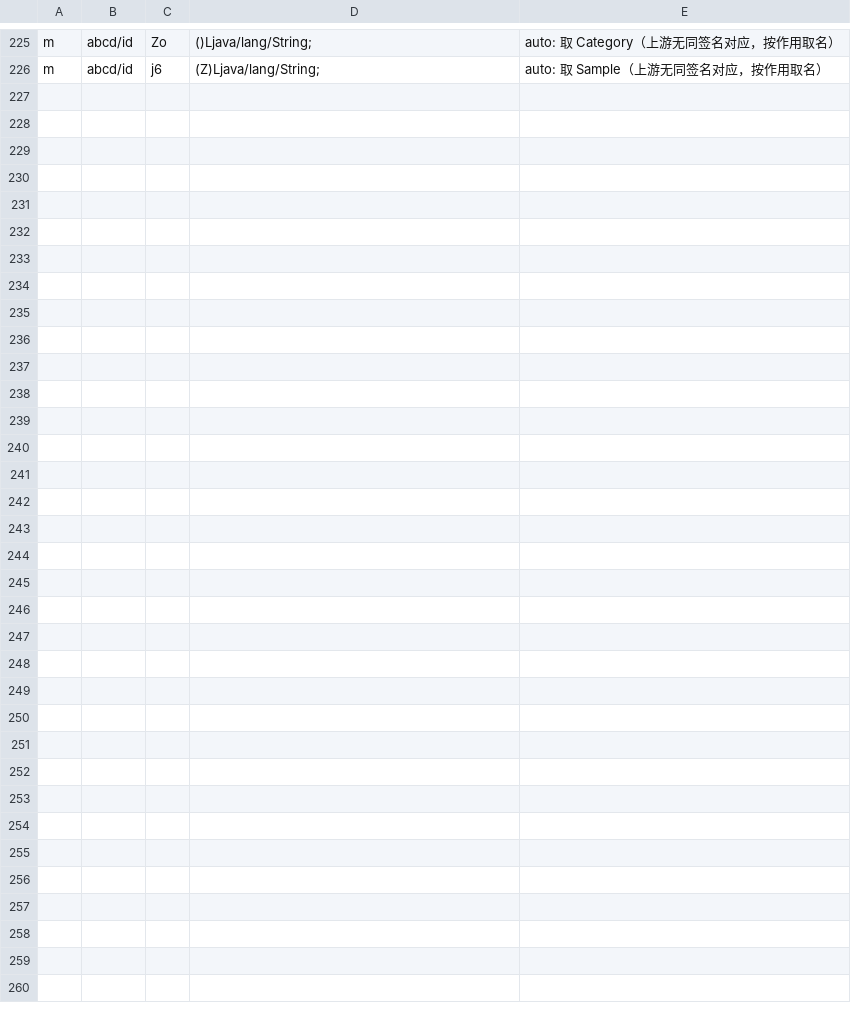
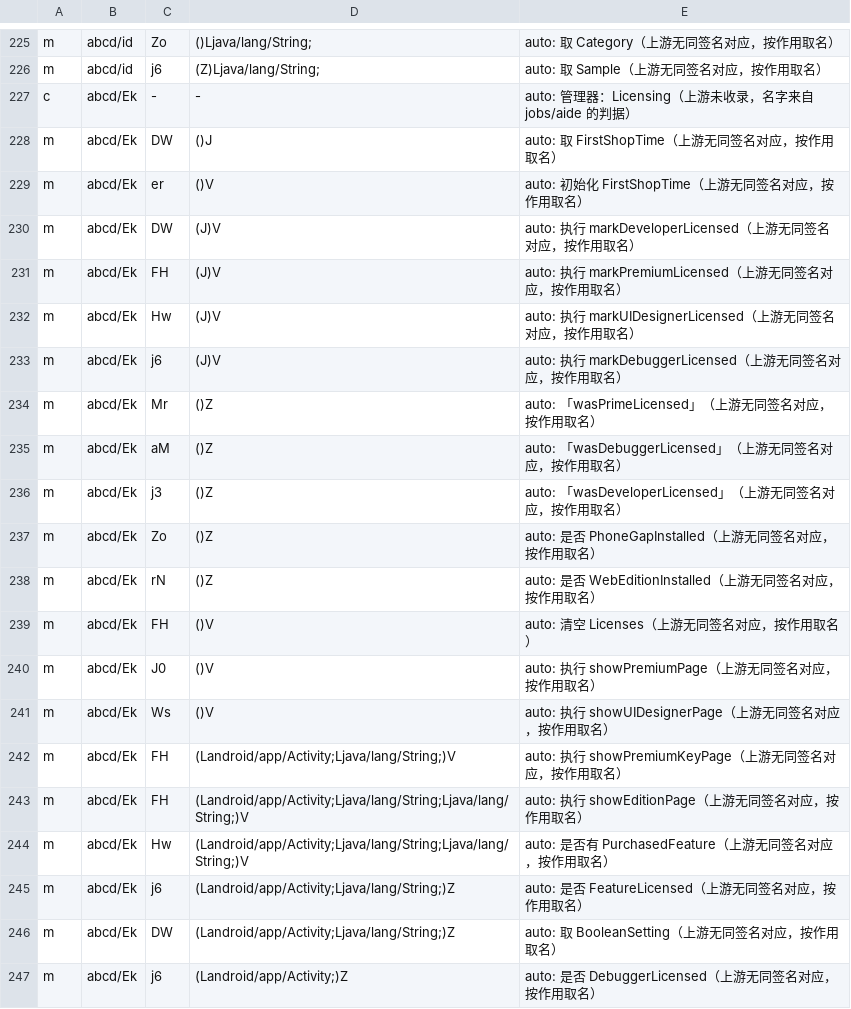
Before and after one commit to f401/MyAIDEProEnchanted, a TSV file: jobs/aide/comments.tsv, drawn as a sheet; only a part is shown, gaps mark what is left out.

Commit message:
命名批次：许可证管理器 abcd/Ek（20 个方法按 SharedPreferences 键定名）
- abcd/Ek → com/aide/licensing/LicensingManager（U.U2() 单例）。判据全在方法体：
  DW(J)/FH(J)/Hw(J)/j6(J) 各自写 WasDeveloperLicensedAtSomePoint / Premium /
  UIDesigner / WasDebuggerLicensedAtSomePoint 并打 "… license verified"；
  Mr/aM/j3 读回三个历史标记；Zo()Z 查 "com.aide.phonegap"、rN()Z 查 "com.aide.web"；
  FH(Activity,String) 打开 com.aide.premium.key 市场页；Hw(Activity,String,String)
  用 com.aide.ui|web|cpp|phonegap 列表 contains ⇒ hasPurchasedFeature。
- 参数 17 行，全部走 manual:body（键名/常量串）。
- 未命名的 26 个方法（VH/we/v5/EQ/gn/U2…）保持混淆名：只有"是否已授权"这种布尔语义、
  没有可复现的键名，按 NAMING §3.4 不猜。

pkgclose 的「需要挪的类」从 29 涨到 33（新条目 abcd/Ld、abcd/Pi、abcd/Qi 等是本轮
目标类的包私有协作者），构建侧由 widen_access 放宽；已记进 VERIFY 的门 5 说明。

```diff
--- a/jobs/aide/comments.tsv
+++ b/jobs/aide/comments.tsv
@@ -226 +226,22 @@ m	abcd/id	Zo	()Ljava/lang/String;	auto: 取 Category（上游无同签名对应
 m	abcd/id	j6	(Z)Ljava/lang/String;	auto: 取 Sample（上游无同签名对应，按作用取名）
+c	abcd/Ek	-	-	auto: 管理器：Licensing（上游未收录，名字来自 jobs/aide 的判据）
+m	abcd/Ek	DW	()J	auto: 取 FirstShopTime（上游无同签名对应，按作用取名）
+m	abcd/Ek	er	()V	auto: 初始化 FirstShopTime（上游无同签名对应，按作用取名）
+m	abcd/Ek	DW	(J)V	auto: 执行 markDeveloperLicensed（上游无同签名对应，按作用取名）
+m	abcd/Ek	FH	(J)V	auto: 执行 markPremiumLicensed（上游无同签名对应，按作用取名）
+m	abcd/Ek	Hw	(J)V	auto: 执行 markUIDesignerLicensed（上游无同签名对应，按作用取名）
+m	abcd/Ek	j6	(J)V	auto: 执行 markDebuggerLicensed（上游无同签名对应，按作用取名）
+m	abcd/Ek	Mr	()Z	auto: 「wasPrimeLicensed」（上游无同签名对应，按作用取名）
+m	abcd/Ek	aM	()Z	auto: 「wasDebuggerLicensed」（上游无同签名对应，按作用取名）
+m	abcd/Ek	j3	()Z	auto: 「wasDeveloperLicensed」（上游无同签名对应，按作用取名）
+m	abcd/Ek	Zo	()Z	auto: 是否 PhoneGapInstalled（上游无同签名对应，按作用取名）
+m	abcd/Ek	rN	()Z	auto: 是否 WebEditionInstalled（上游无同签名对应，按作用取名）
+m	abcd/Ek	FH	()V	auto: 清空 Licenses（上游无同签名对应，按作用取名）
+m	abcd/Ek	J0	()V	auto: 执行 showPremiumPage（上游无同签名对应，按作用取名）
+m	abcd/Ek	Ws	()V	auto: 执行 showUIDesignerPage（上游无同签名对应，按作用取名）
+m	abcd/Ek	FH	(Landroid/app/Activity;Ljava/lang/String;)V	auto: 执行 showPremiumKeyPage（上游无同签名对应，按作用取名）
+m	abcd/Ek	FH	(Landroid/app/Activity;Ljava/lang/String;Ljava/lang/String;)V	auto: 执行 showEditionPage（上游无同签名对应，按作用取名）
+m	abcd/Ek	Hw	(Landroid/app/Activity;Ljava/lang/String;Ljava/lang/String;)V	auto: 是否有 PurchasedFeature（上游无同签名对应，按作用取名）
+m	abcd/Ek	j6	(Landroid/app/Activity;Ljava/lang/String;)Z	auto: 是否 FeatureLicensed（上游无同签名对应，按作用取名）
+m	abcd/Ek	DW	(Landroid/app/Activity;Ljava/lang/String;)Z	auto: 取 BooleanSetting（上游无同签名对应，按作用取名）
+m	abcd/Ek	j6	(Landroid/app/Activity;)Z	auto: 是否 DebuggerLicensed（上游无同签名对应，按作用取名）
```
Also changed, not shown: jobs/aide/class_map.tsv, jobs/aide/params.tsv, 4 other files.
